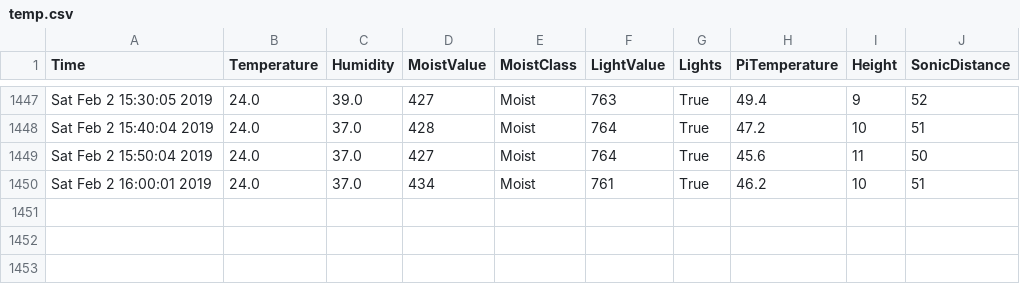
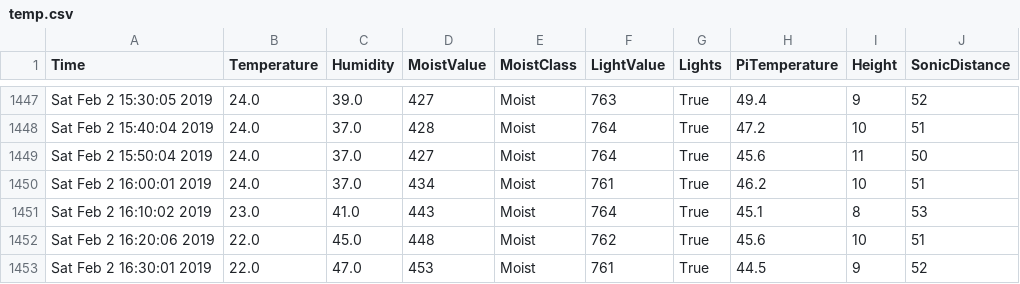
Before and after one commit to graffenwalder/growPi, a CSV file: temp.csv, drawn as a sheet; only a part is shown, gaps mark what is left out; the diff names each change by its address in the sheet, - before the commit and + after, or states it on an @@ line.

```diff
--- a/temp.csv
+++ b/temp.csv
+row 1451: Sat Feb 2 16:10:02 2019 | 23.0 | 41.0 | 443 | Moist | 764 | True | 45.1 | 8 | 53
+row 1452: Sat Feb 2 16:20:06 2019 | 22.0 | 45.0 | 448 | Moist | 762 | True | 45.6 | 10 | 51
+row 1453: Sat Feb 2 16:30:01 2019 | 22.0 | 47.0 | 453 | Moist | 761 | True | 44.5 | 9 | 52
```
Also changed, not shown: 1 other file.
